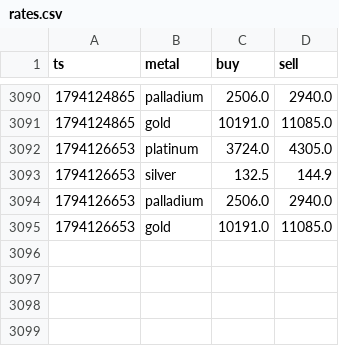
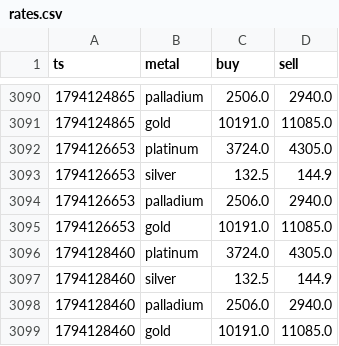
Before and after one commit to JamesBondman/Mettals, a CSV file: data/rates.csv, drawn as a sheet; only a part is shown, gaps mark what is left out.

Commit message:
rates

```diff
--- a/data/rates.csv
+++ b/data/rates.csv
@@ -3095 +3095,5 @@ ts,metal,buy,sell
 1794126653,gold,10191.0,11085.0
+1794128460,platinum,3724.0,4305.0
+1794128460,silver,132.5,144.9
+1794128460,palladium,2506.0,2940.0
+1794128460,gold,10191.0,11085.0
```
